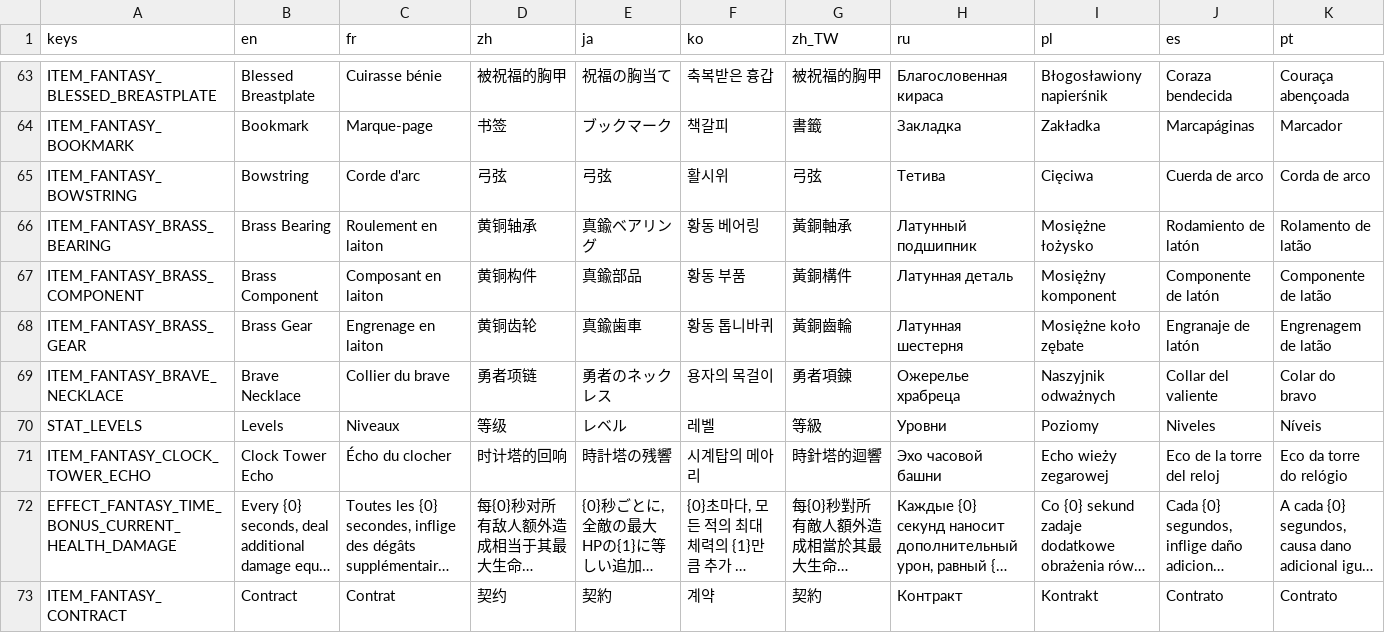
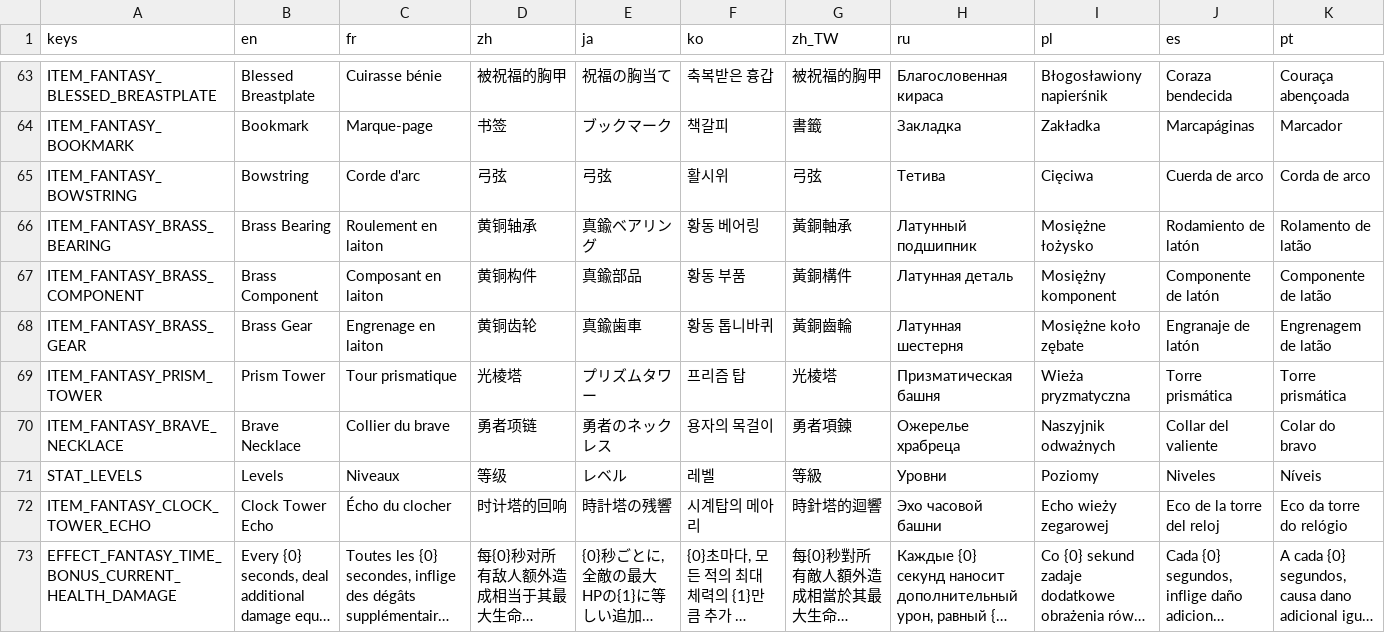
Before and after one commit to CYoJkoY/Yoko-Fantasy, a CSV file: translations/Fantasy.csv, drawn as a sheet; only a part is shown, gaps mark what is left out; the shorter side is filled out with more unchanged rows; long unchanged cells end in …; rows hold the shown columns only; the diff names each change by its address in the sheet, - before the commit and + after, or states it on an @@ line.

Commit message:
Add prism tower base

```diff
--- a/translations/Fantasy.csv
+++ b/translations/Fantasy.csv
+row 69: ITEM_FANTASY_PRISM_TOWER | Prism Tower | Tour prismatique | 光棱塔 | プリズムタワー | 프리즘 탑 | 光棱塔 | Призматическая башня | Wieża pryzmatyczna | Torre prismática | Torre prismática
```
Also changed, not shown: 4 other files.
